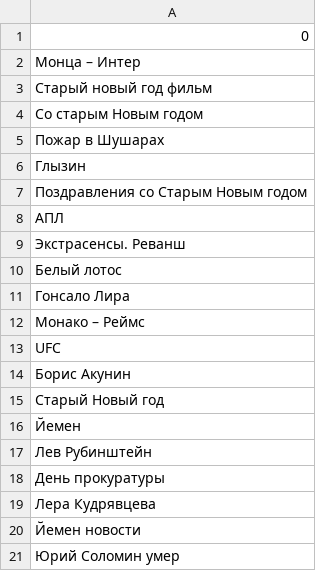
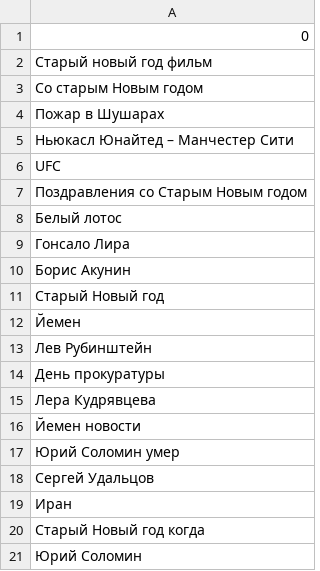
Before and after one commit to kupletist/seo, a CSV file: today_trends.csv, drawn as a sheet.

Commit message:
Добавлены файлы today_trends.csv / realtime_trends.csv

```diff
--- a/today_trends.csv
+++ b/today_trends.csv
@@ -1,3 +1,2 @@
 0
-Монца – Интер
 Старый новый год фильм
@@ -5,10 +4,7 @@
 Пожар в Шушарах
-Глызин
+Ньюкасл Юнайтед – Манчестер Сити
+UFC
 Поздравления со Старым Новым годом
-АПЛ
-Экстрасенсы. Реванш
 Белый лотос
 Гонсало Лира
-Монако – Реймс
-UFC
 Борис Акунин
@@ -21 +17,5 @@ UFC
 Юрий Соломин умер
+Сергей Удальцов
+Иран
+Старый Новый год когда
+Юрий Соломин
```
Also changed, not shown: realtime_trends.csv.
